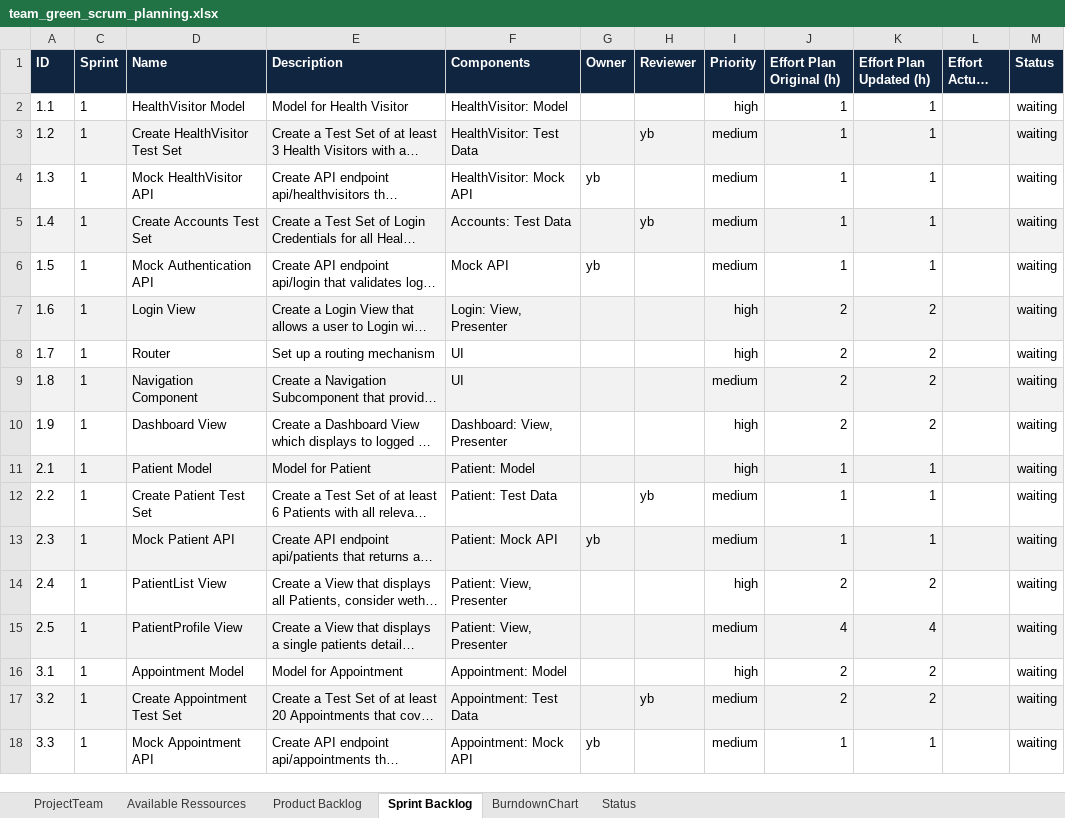
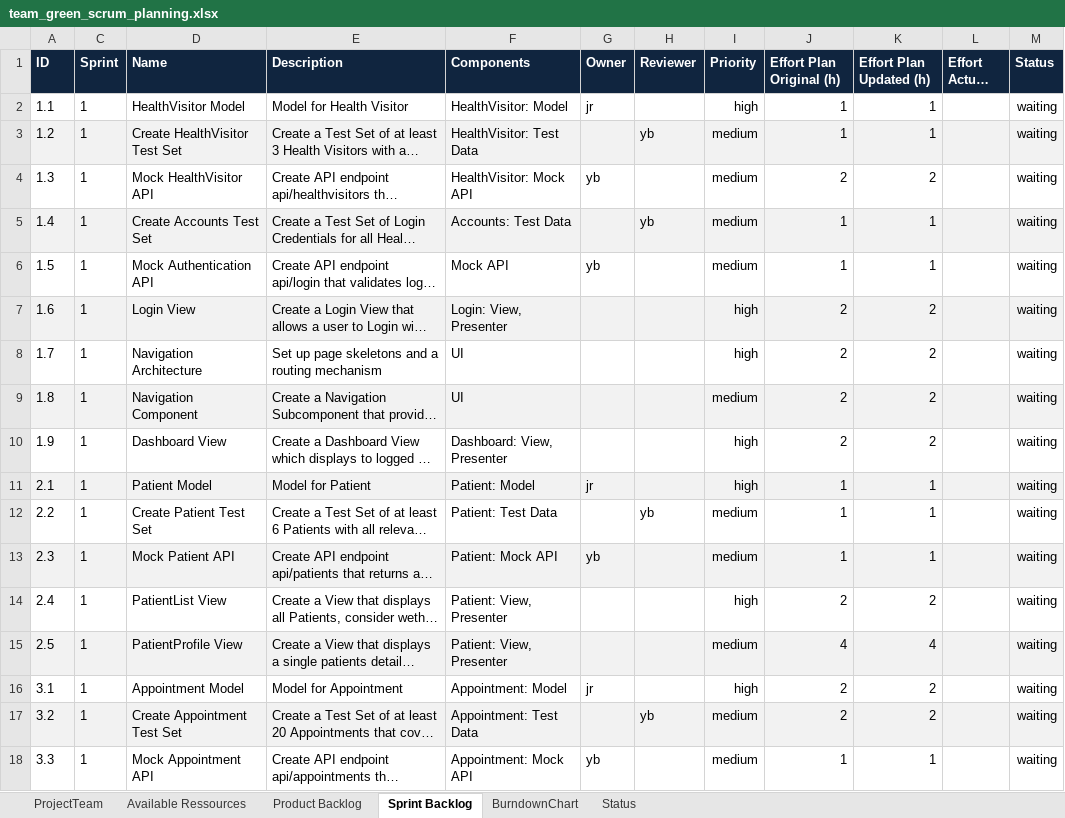
Before and after one commit to moera1/ch.bfh.bti7081.s2020.green, an Excel workbook: doc/task06/team_green_scrum_planning.xlsx, sheet Sprint Backlog, drawn as a sheet; only a part is shown; long unchanged cells end in …; values as stored, in another font and other column widths than the file's, no borders; the diff names each change by its address in the sheet, - before the commit and + after, or states it on an @@ line.

Commit message:
update sprint planning based on first feedback

```diff
--- a/doc/task06/team_green_scrum_planning.xlsx (sheet Sprint Backlog)
+++ b/doc/task06/team_green_scrum_planning.xlsx (sheet Sprint Backlog)
-G2 (Owner): (empty)
+G2 (Owner): jr
-J4 (Effort Plan Original (h)): 1
+J4 (Effort Plan Original (h)): 2
-K4 (Effort Plan Updated (h)): 1
+K4 (Effort Plan Updated (h)): 2
-D8 (Name): Router
+D8 (Name): Navigation Architecture
-E8 (Description): Set up a routing mechanism
+E8 (Description): Set up page skeletons and a routing mechanism
-G11 (Owner): (empty)
+G11 (Owner): jr
-G16 (Owner): (empty)
+G16 (Owner): jr
```
Also changed, not shown: sheet Product Backlog.
